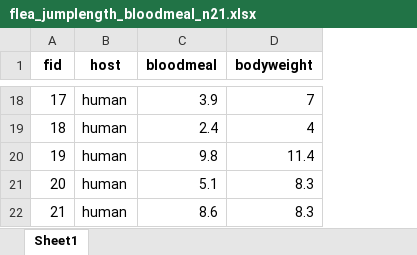
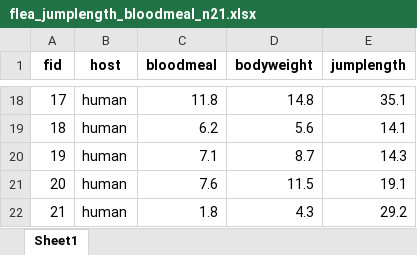
Before and after one commit to jkruppa/vorlesungen, an Excel workbook: Allgemeine Daten/covariate/flea_jumplength_bloodmeal_n21.xlsx, sheet Sheet1, drawn as a sheet; only a part is shown, gaps mark what is left out; values as stored, in another font and other column widths than the file's, no borders; the diff covers the shown part only; the diff names each change by its address in the sheet, - before the commit and + after, or states it on an @@ line.

```diff
--- a/Allgemeine Daten/covariate/flea_jumplength_bloodmeal_n21.xlsx (sheet Sheet1)
+++ b/Allgemeine Daten/covariate/flea_jumplength_bloodmeal_n21.xlsx (sheet Sheet1)
+column E (jumplength), rows 18-22: 35.1 | 14.1 | 14.3 | 19.1 | 29.2
-C18 (bloodmeal): 3.9
+C18 (bloodmeal): 11.8
-D18 (bodyweight): 7
+D18 (bodyweight): 14.8
-C19 (bloodmeal): 2.4
+C19 (bloodmeal): 6.2
-D19 (bodyweight): 4
+D19 (bodyweight): 5.6
-C20 (bloodmeal): 9.8
+C20 (bloodmeal): 7.1
-D20 (bodyweight): 11.4
+D20 (bodyweight): 8.7
-C21 (bloodmeal): 5.1
+C21 (bloodmeal): 7.6
-D21 (bodyweight): 8.3
+D21 (bodyweight): 11.5
-C22 (bloodmeal): 8.6
+C22 (bloodmeal): 1.8
-D22 (bodyweight): 8.3
+D22 (bodyweight): 4.3
```
Also changed, not shown: 31 edited cells elsewhere in this sheet, Allgemeine Daten/covariate/flea_jumplength_bloodmeal_n14.xlsx, Allgemeine Daten/covariate/generation/flea_jumplength_bloodmeal_raw.xlsx, 41 other files.
